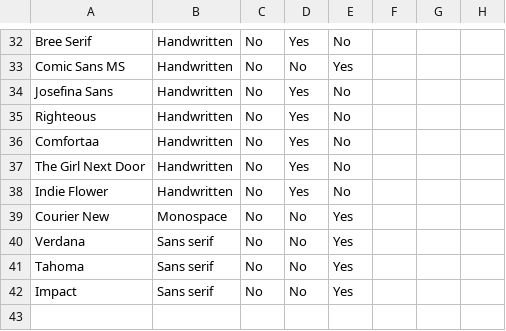
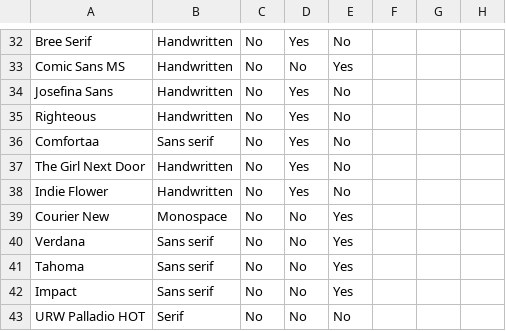
Before and after one commit to eddieantonio/makah-fonts, a CSV file: src/fonts.csv, drawn as a sheet; only a part is shown, gaps mark what is left out.

Commit message:
font: add URW Palladio HOT

```diff
--- a/src/fonts.csv
+++ b/src/fonts.csv
@@ -35,3 +35,3 @@ Josefina Sans,Handwritten,No,Yes,No,,,
 Righteous,Handwritten,No,Yes,No,,,
-Comfortaa,Handwritten,No,Yes,No,,,
+Comfortaa,Sans serif,No,Yes,No,,,
 The Girl Next Door,Handwritten,No,Yes,No,,,
@@ -42 +42,2 @@ Tahoma,Sans serif,No,No,Yes,,,
 Impact,Sans serif,No,No,Yes,,,
+URW Palladio HOT,Serif,No,No,No,,,
```
Also changed, not shown: 1 other file.
